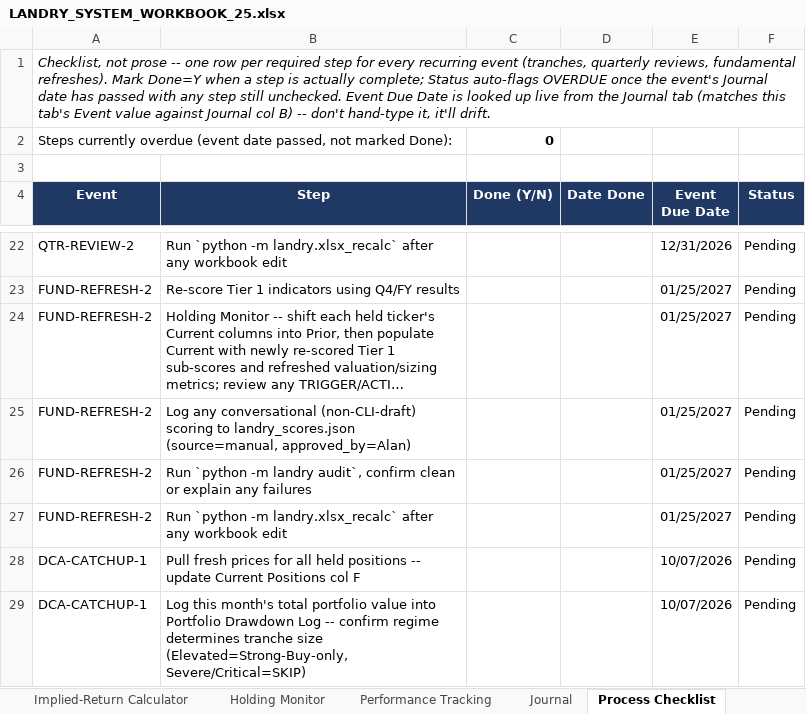
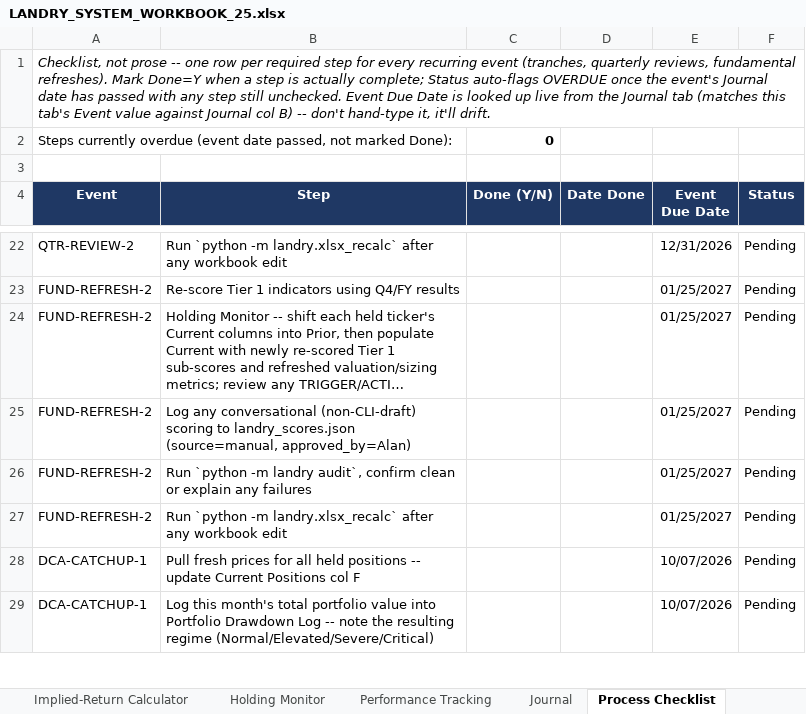
Before and after one commit to cope413/Stock_Picker, an Excel workbook: LANDRY_SYSTEM_WORKBOOK_25.xlsx, sheet Process Checklist, drawn as a sheet; only a part is shown, gaps mark what is left out; long unchanged cells end in …; values as stored, in another font and other column widths than the file's, no borders; conditional formats and table styles not drawn; the diff covers the shown part only; the diff names each change by its address in the sheet, - before the commit and + after, or states it on an @@ line.

```diff
--- a/LANDRY_SYSTEM_WORKBOOK_25.xlsx (sheet Process Checklist)
+++ b/LANDRY_SYSTEM_WORKBOOK_25.xlsx (sheet Process Checklist)
-B29 (Step): …Log -- confirm regime determines tranche size (Elevated=Strong-Buy-only, Severe/Critical=SKIP)
+B29 (Step): …Log -- note the resulting regime (Normal/Elevated/Severe/Critical)
```
Also changed, not shown: 12 added rows and 11 edited cells elsewhere in this sheet, sheet Monitor & Recheck Triggers, sheet Journal, sheet Schema Reference, formulas that keep their value, hidden cells, charts or pictures, 1 other file.
